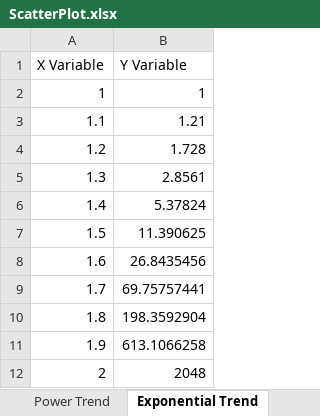
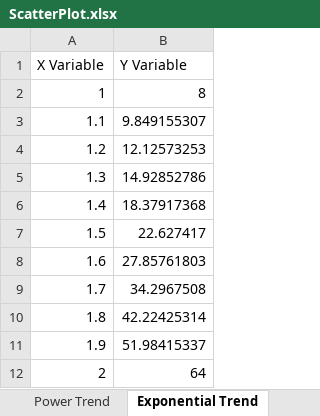
Before and after one commit to SairaJahangir/nubootcamp, an Excel workbook: ClassContent/01-Excel/3/Activities/04-Ins_ScatterPlot/Solved/ScatterPlot.xlsx, sheet Exponential Trend, drawn as a sheet; values as stored, in another font and other column widths than the file's, no borders; charts and pictures not drawn; the diff names each change by its address in the sheet, - before the commit and + after, or states it on an @@ line.

Commit message:
updated exponential series

```diff
--- a/ClassContent/01-Excel/3/Activities/04-Ins_ScatterPlot/Solved/ScatterPlot.xlsx (sheet Exponential Trend)
+++ b/ClassContent/01-Excel/3/Activities/04-Ins_ScatterPlot/Solved/ScatterPlot.xlsx (sheet Exponential Trend)
-B2 (Y Variable): 1
+B2 (Y Variable): 8
-B3 (Y Variable): 1.21
+B3 (Y Variable): 9.849155307
-B4 (Y Variable): 1.728
+B4 (Y Variable): 12.12573253
-B5 (Y Variable): 2.8561
+B5 (Y Variable): 14.92852786
-B6 (Y Variable): 5.37824
+B6 (Y Variable): 18.37917368
-B7 (Y Variable): 11.390625
+B7 (Y Variable): 22.627417
-B8 (Y Variable): 26.8435456
+B8 (Y Variable): 27.85761803
-B9 (Y Variable): 69.75757441
+B9 (Y Variable): 34.2967508
-B10 (Y Variable): 198.3592904
+B10 (Y Variable): 42.22425314
-B11 (Y Variable): 613.1066258
+B11 (Y Variable): 51.98415337
-B12 (Y Variable): 2048
+B12 (Y Variable): 64
```
Also changed, not shown: charts or pictures.
